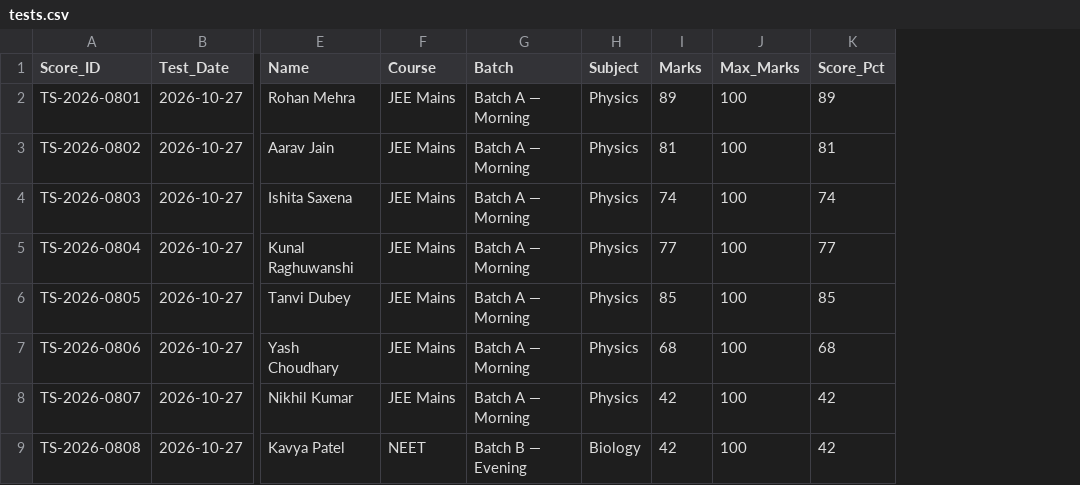
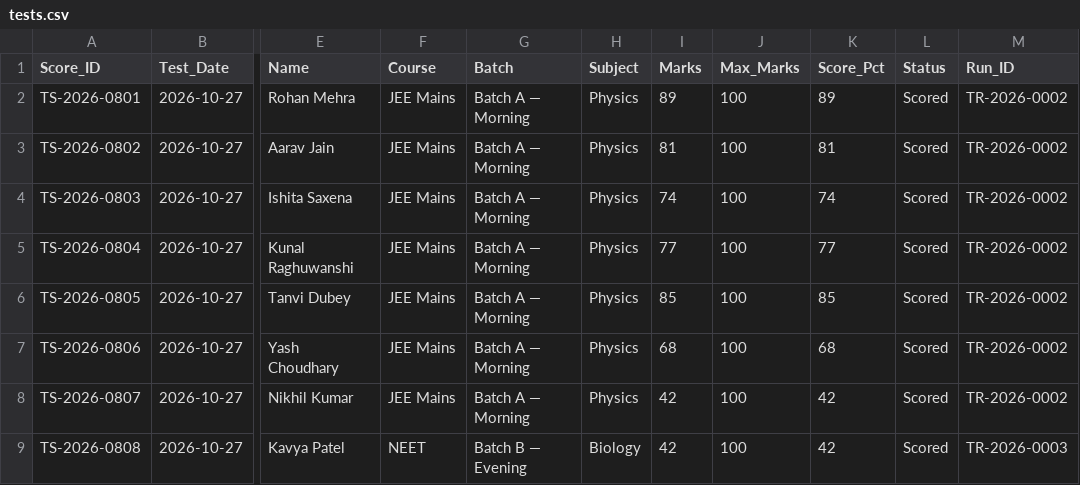
Before and after one commit to yash07le-creator/pucho-Coaching-Institute-Automation, a CSV file: app/db/seed/tests.csv, drawn as a sheet; only a part is shown, gaps mark what is left out; the diff names each change by its address in the sheet, - before the commit and + after, or states it on an @@ line.

```diff
--- a/app/db/seed/tests.csv
+++ b/app/db/seed/tests.csv
+column L (Status), rows 2-9: all Scored
+column M (Run_ID), rows 2-9: TR-2026-0002 | TR-2026-0002 | TR-2026-0002 | TR-2026-0002 | TR-2026-0002 | TR-2026-0002 | TR-2026-0002 | TR-2026-0003
```
Also changed, not shown: docs/estimate.csv, 29 other files.
